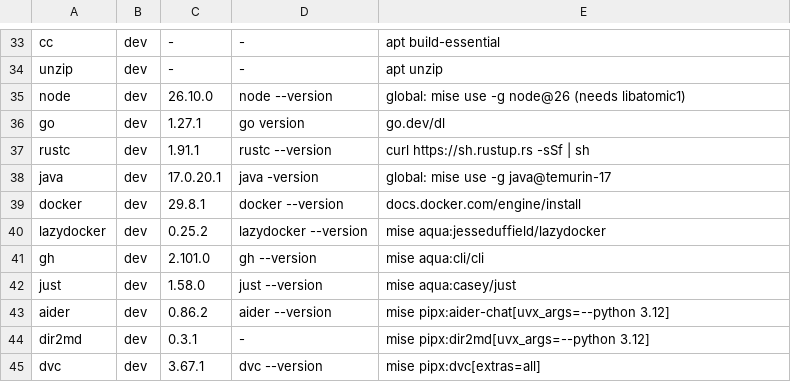
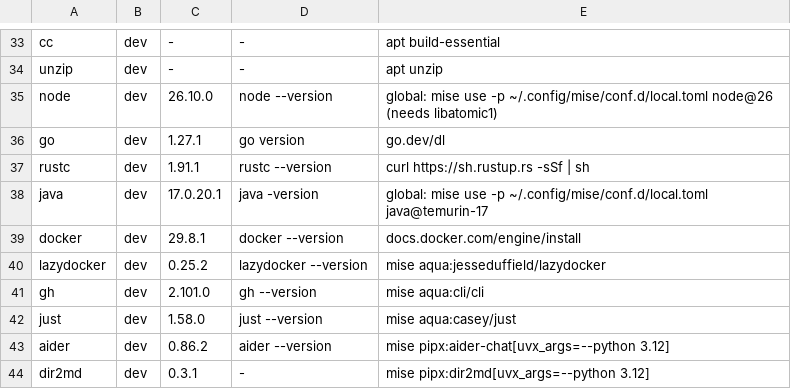
Before and after one commit to SappyJoy/dotfiles, a TSV file: home/dot_config/tools/tools.tsv, drawn as a sheet; only a part is shown, gaps mark what is left out; the shorter side is filled out with more unchanged rows.

```diff
--- a/home/dot_config/tools/tools.tsv
+++ b/home/dot_config/tools/tools.tsv
@@ -34,6 +34,6 @@ cc	dev	-	-	apt build-essential
 unzip	dev	-	-	apt unzip
-node	dev	26.10.0	node --version	global: mise use -g node@26 (needs libatomic1)
+node	dev	26.10.0	node --version	global: mise use -p ~/.config/mise/conf.d/local.toml node@26 (needs libatomic1)
 go	dev	1.27.1	go version	go.dev/dl
 rustc	dev	1.91.1	rustc --version	curl https://sh.rustup.rs -sSf | sh
-java	dev	17.0.20.1	java -version	global: mise use -g java@temurin-17
+java	dev	17.0.20.1	java -version	global: mise use -p ~/.config/mise/conf.d/local.toml java@temurin-17
 docker	dev	29.8.1	docker --version	docs.docker.com/engine/install
```
Also changed, not shown: 1 other file.
